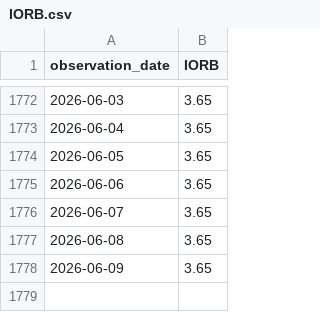
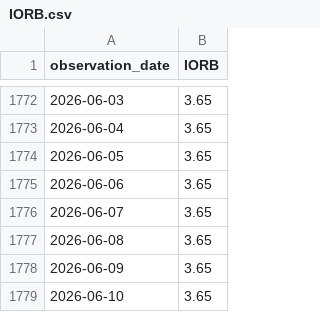
Before and after one commit to market-cycle-dashboard/capital-cycle-dashboard, a CSV file: data/liquidity/IORB.csv, drawn as a sheet; only a part is shown, gaps mark what is left out; the diff names each change by its address in the sheet, - before the commit and + after, or states it on an @@ line.

```diff
--- a/data/liquidity/IORB.csv
+++ b/data/liquidity/IORB.csv
+row 1779: 2026-06-10 | 3.65
```
Also changed, not shown: data/liquidity/SOFR.csv, 1 other file.
